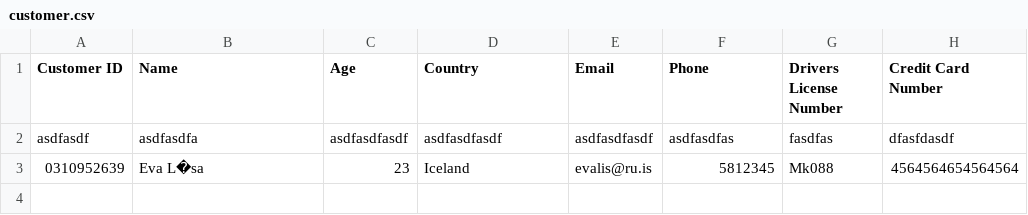
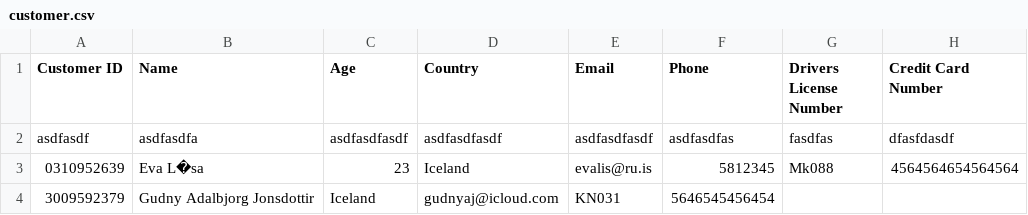
Before and after one commit to evalisv/verklegt1-2018, a CSV file: Car_rental/Eva_testing_field/customer.csv, drawn as a sheet.

```diff
--- a/Car_rental/Eva_testing_field/customer.csv
+++ b/Car_rental/Eva_testing_field/customer.csv
@@ -3 +3,2 @@ asdfasdf,asdfasdfa,asdfasdfasdf,asdfasdfasdf,asdfasdfasdf,asdfasdfas,fasdfas,dfa
 0310952639,Eva L�sa,23,Iceland,evalis@ru.is,5812345,Mk088,4564564654564564
+3009592379,Gudny Adalbjorg Jonsdottir,Iceland,gudnyaj@icloud.com,KN031,5646545456454
```
Also changed, not shown: 9 other files.
